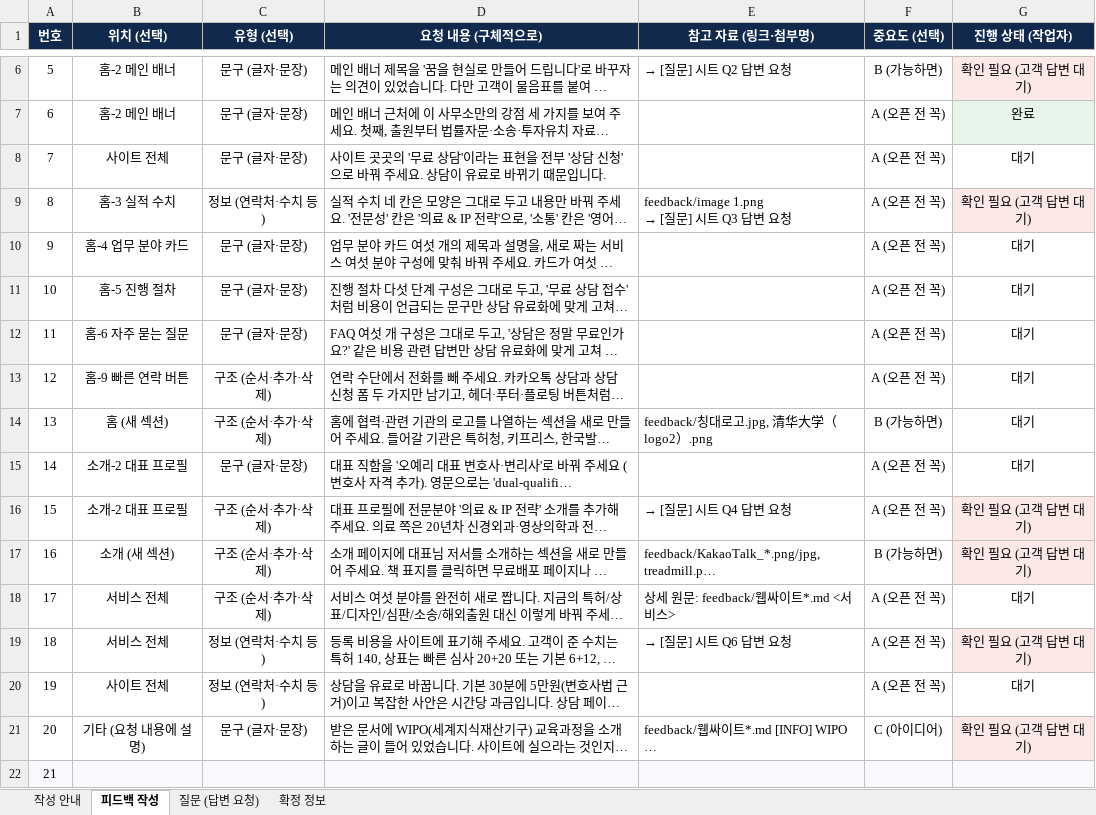
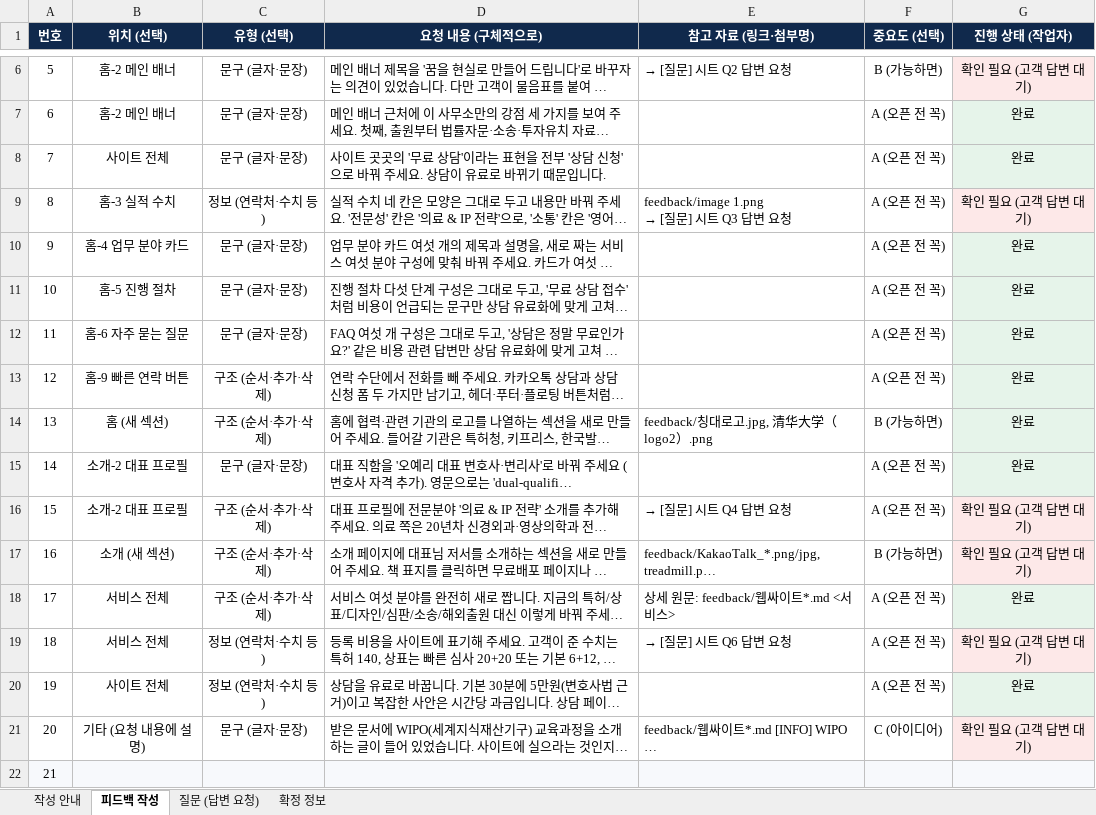
Before and after one commit to junhoning/customer-websites, an Excel workbook: clients/yeri/feedback/피드백-작성-양식.xlsx, sheet 피드백 작성, drawn as a sheet; only a part is shown, gaps mark what is left out; long unchanged cells end in …; values as stored, in another font and other column widths than the file's, no borders; the diff names each change by its address in the sheet, - before the commit and + after, or states it on an @@ line.

```diff
--- a/clients/yeri/feedback/피드백-작성-양식.xlsx (sheet 피드백 작성)
+++ b/clients/yeri/feedback/피드백-작성-양식.xlsx (sheet 피드백 작성)
-G8 (진행 상태 (작업자)): 대기
+G8 (진행 상태 (작업자)): 완료
-G8 fill: none
+G8 fill: #E6F4EA
-G10:G15 (진행 상태 (작업자)): 대기
+G10:G15 (진행 상태 (작업자)): 완료
-G10:G15 fill: none
+G10:G15 fill: #E6F4EA
-G18 (진행 상태 (작업자)): 대기
+G18 (진행 상태 (작업자)): 완료
-G18 fill: none
+G18 fill: #E6F4EA
-G20 (진행 상태 (작업자)): 대기
+G20 (진행 상태 (작업자)): 완료
-G20 fill: none
+G20 fill: #E6F4EA
```
Also changed, not shown: 28 other files.
